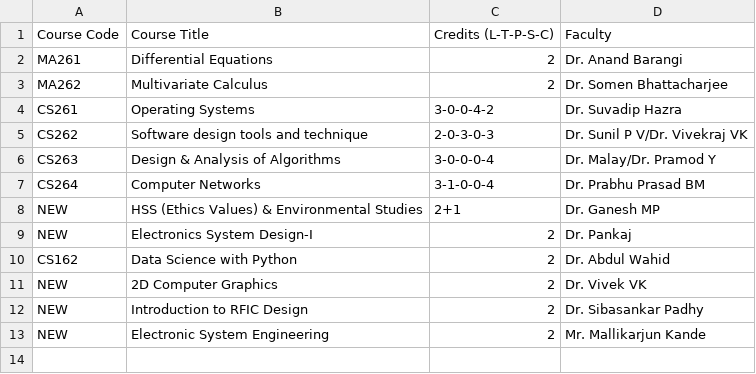
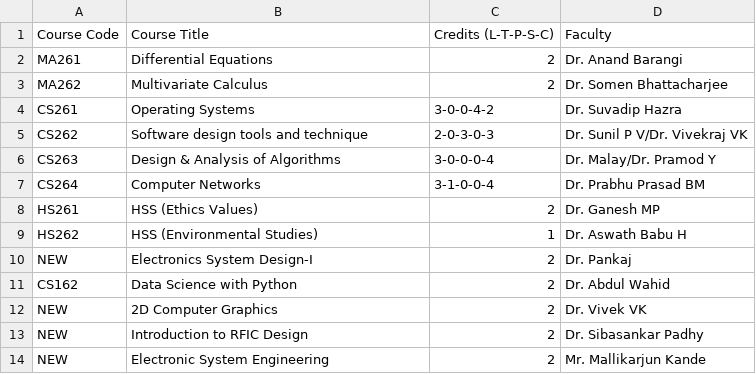
Before and after one commit to nikunjsrivastav/Automated-Time-Table-IIIT-DWD, a CSV file: data/courses.csv, drawn as a sheet; removed rows and columns are numbered as before the commit, all else as after; the diff names each change by its address in the sheet, - before the commit and + after, or states it on an @@ line.

Commit message:
Update courses.csv

```diff
--- a/data/courses.csv
+++ b/data/courses.csv
-row 8: NEW | HSS (Ethics Values) & Environmental Studies | 2+1 | Dr. Ganesh MP
+row 8: HS261 | HSS (Ethics Values) | 2 | Dr. Ganesh MP
+row 9: HS262 | HSS (Environmental Studies) | 1 | Dr. Aswath Babu H
```
